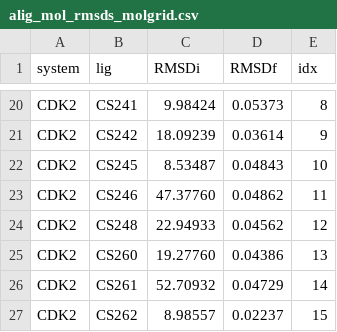
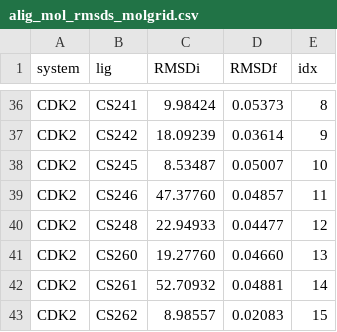
Before and after one commit to RMeli/densitymatch, a CSV file: experiments/align_with_molgrid/alig_mol_rmsds_molgrid.csv, drawn as a sheet; only a part is shown, gaps mark what is left out; the diff covers the shown part only.

```diff
--- a/experiments/align_with_molgrid/alig_mol_rmsds_molgrid.csv
+++ b/experiments/align_with_molgrid/alig_mol_rmsds_molgrid.csv
@@ -21,7 +37,7 @@ CDK2,CS241,9.98424,0.05373,8
 CDK2,CS242,18.09239,0.03614,9
-CDK2,CS245,8.53487,0.04843,10
-CDK2,CS246,47.37760,0.04862,11
-CDK2,CS248,22.94933,0.04562,12
-CDK2,CS260,19.27760,0.04386,13
-CDK2,CS261,52.70932,0.04729,14
-CDK2,CS262,8.98557,0.02237,15
+CDK2,CS245,8.53487,0.05007,10
+CDK2,CS246,47.37760,0.04857,11
+CDK2,CS248,22.94933,0.04477,12
+CDK2,CS260,19.27760,0.04660,13
+CDK2,CS261,52.70932,0.04881,14
+CDK2,CS262,8.98557,0.02083,15
```
Also changed, not shown: 16 added rows and 13 edited cells elsewhere in this file, experiments/align_with_sensaas/alig_mol_rmsds_sensaas.csv, 10 other files.
